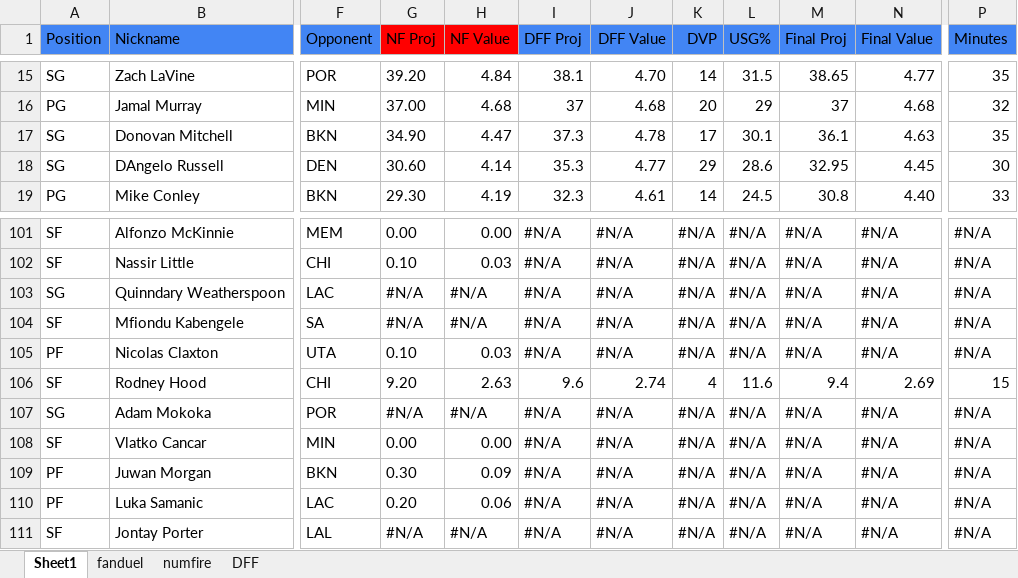
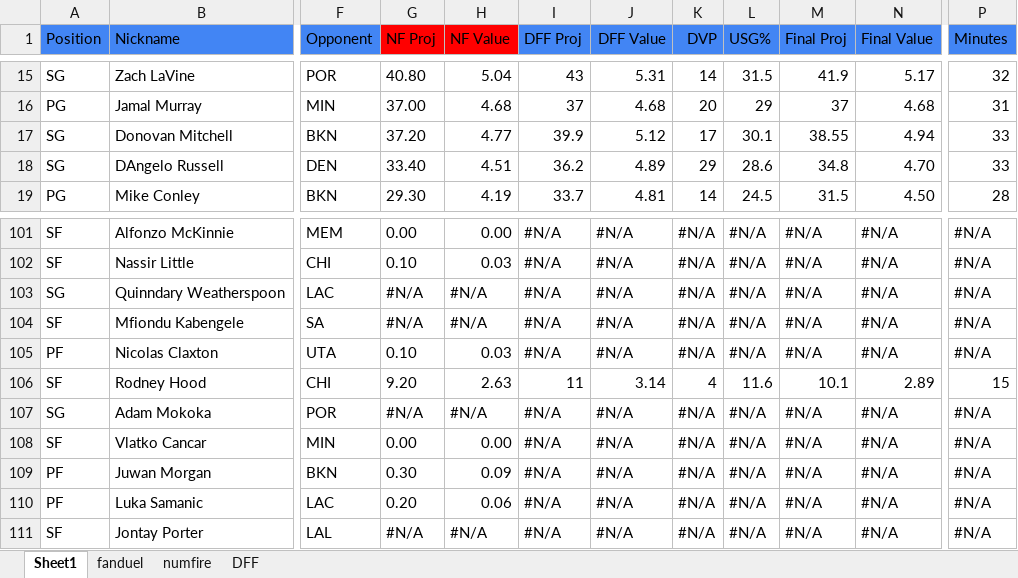
Before and after one commit to nkalpaxis/NBA_DFS, an Excel workbook: NBA DFS.xlsx, sheet Sheet1, drawn as a sheet; only a part is shown, gaps mark what is left out; values as stored, in another font and other column widths than the file's, no borders; charts and pictures not drawn; the diff covers the shown part only; the diff names each change by its address in the sheet, - before the commit and + after, or states it on an @@ line.

```diff
--- a/NBA DFS.xlsx (sheet Sheet1)
+++ b/NBA DFS.xlsx (sheet Sheet1)
-G15 (NF Proj): 39.20
+G15 (NF Proj): 40.80
-H15 (NF Value): 4.84
+H15 (NF Value): 5.04
-I15 (DFF Proj): 38.1
+I15 (DFF Proj): 43
-J15 (DFF Value): 4.70
+J15 (DFF Value): 5.31
-M15 (Final Proj): 38.65
+M15 (Final Proj): 41.9
-N15 (Final Value): 4.77
+N15 (Final Value): 5.17
-P15 (Minutes): 35
+P15 (Minutes): 32
-P16 (Minutes): 32
+P16 (Minutes): 31
-G17 (NF Proj): 34.90
+G17 (NF Proj): 37.20
-H17 (NF Value): 4.47
+H17 (NF Value): 4.77
-I17 (DFF Proj): 37.3
+I17 (DFF Proj): 39.9
-J17 (DFF Value): 4.78
+J17 (DFF Value): 5.12
-M17 (Final Proj): 36.1
+M17 (Final Proj): 38.55
-N17 (Final Value): 4.63
+N17 (Final Value): 4.94
-P17 (Minutes): 35
+P17 (Minutes): 33
-G18 (NF Proj): 30.60
+G18 (NF Proj): 33.40
-H18 (NF Value): 4.14
+H18 (NF Value): 4.51
-I18 (DFF Proj): 35.3
+I18 (DFF Proj): 36.2
-J18 (DFF Value): 4.77
+J18 (DFF Value): 4.89
-M18 (Final Proj): 32.95
+M18 (Final Proj): 34.8
-N18 (Final Value): 4.45
+N18 (Final Value): 4.70
-P18 (Minutes): 30
+P18 (Minutes): 33
-I19 (DFF Proj): 32.3
+I19 (DFF Proj): 33.7
-J19 (DFF Value): 4.61
+J19 (DFF Value): 4.81
-M19 (Final Proj): 30.8
+M19 (Final Proj): 31.5
-N19 (Final Value): 4.40
+N19 (Final Value): 4.50
-P19 (Minutes): 33
+P19 (Minutes): 28
-I106 (DFF Proj): 9.6
+I106 (DFF Proj): 11
-J106 (DFF Value): 2.74
+J106 (DFF Value): 3.14
-M106 (Final Proj): 9.4
+M106 (Final Proj): 10.1
-N106 (Final Value): 2.69
+N106 (Final Value): 2.89
```
Also changed, not shown: 605 edited cells elsewhere in this sheet, sheet numfire, sheet DFF, sheet fanduel, formulas that keep their value, 1 other file.
